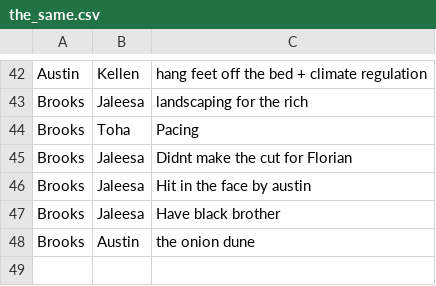
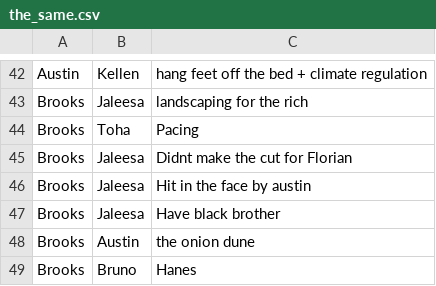
Before and after one commit to VanillaBrooks/the-same, a CSV file: the_same.csv, drawn as a sheet; only a part is shown, gaps mark what is left out; the diff names each change by its address in the sheet, - before the commit and + after, or states it on an @@ line.

Commit message:
brooks <-> bruno

```diff
--- a/the_same.csv
+++ b/the_same.csv
+row 49: Brooks | Bruno | Hanes
```
